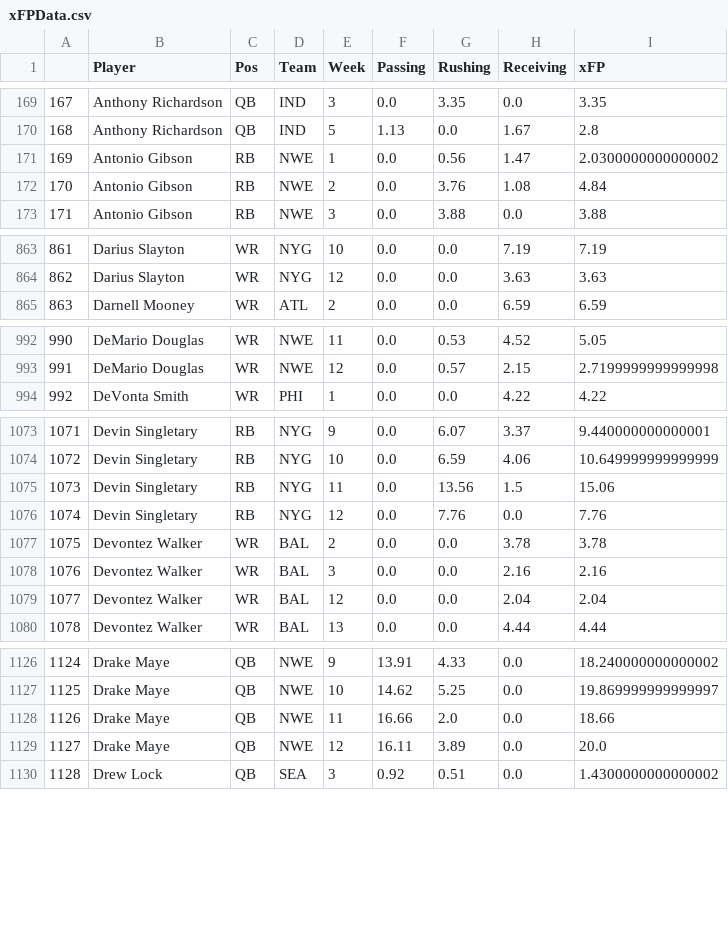
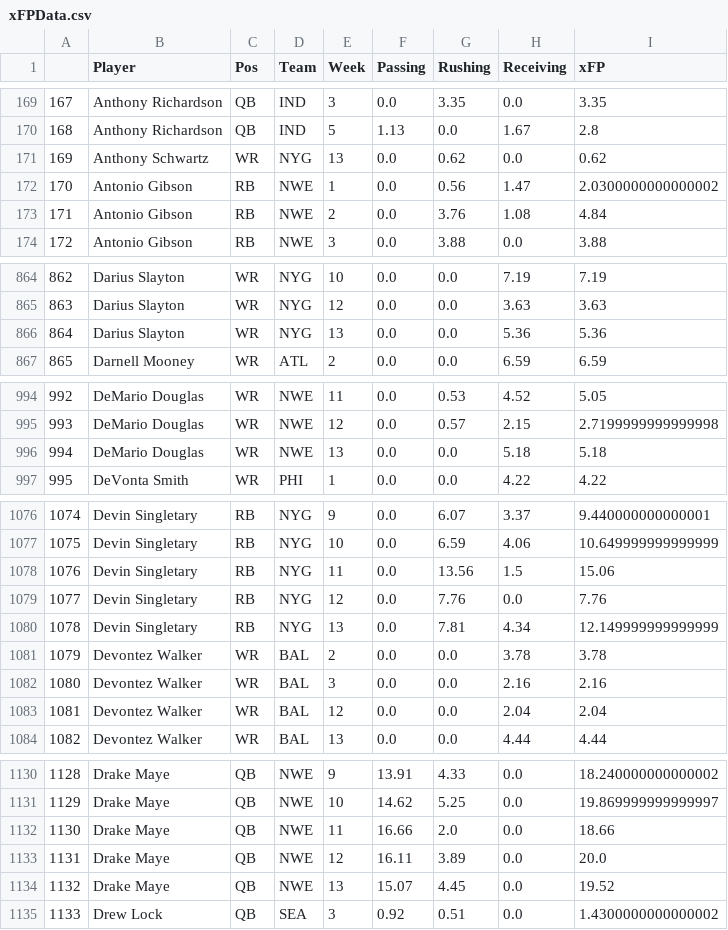
Before and after one commit to JonPGH/nflApp, a CSV file: Data/xFPData.csv, drawn as a sheet; only a part is shown, gaps mark what is left out; addresses are those after the commit; the diff covers the shown part only; the diff names each change by its address in the sheet, - before the commit and + after, or states it on an @@ line.

```diff
--- a/Data/xFPData.csv
+++ b/Data/xFPData.csv
+row 171: 169 | Anthony Schwartz | WR | NYG | 13 | 0.0 | 0.62 | 0.0 | 0.62
@@ column A renumbered from row 172 down @@
+row 866: 864 | Darius Slayton | WR | NYG | 13 | 0.0 | 0.0 | 5.36 | 5.36
+row 996: 994 | DeMario Douglas | WR | NWE | 13 | 0.0 | 0.0 | 5.18 | 5.18
+row 1080: 1078 | Devin Singletary | RB | NYG | 13 | 0.0 | 7.81 | 4.34 | 12.149999999999999
+row 1134: 1132 | Drake Maye | QB | NWE | 13 | 15.07 | 4.45 | 0.0 | 19.52
```
Also changed, not shown: 12 added rows elsewhere in this file, Data/DKData.csv, Data/mainslate.csv, 16 other files.
